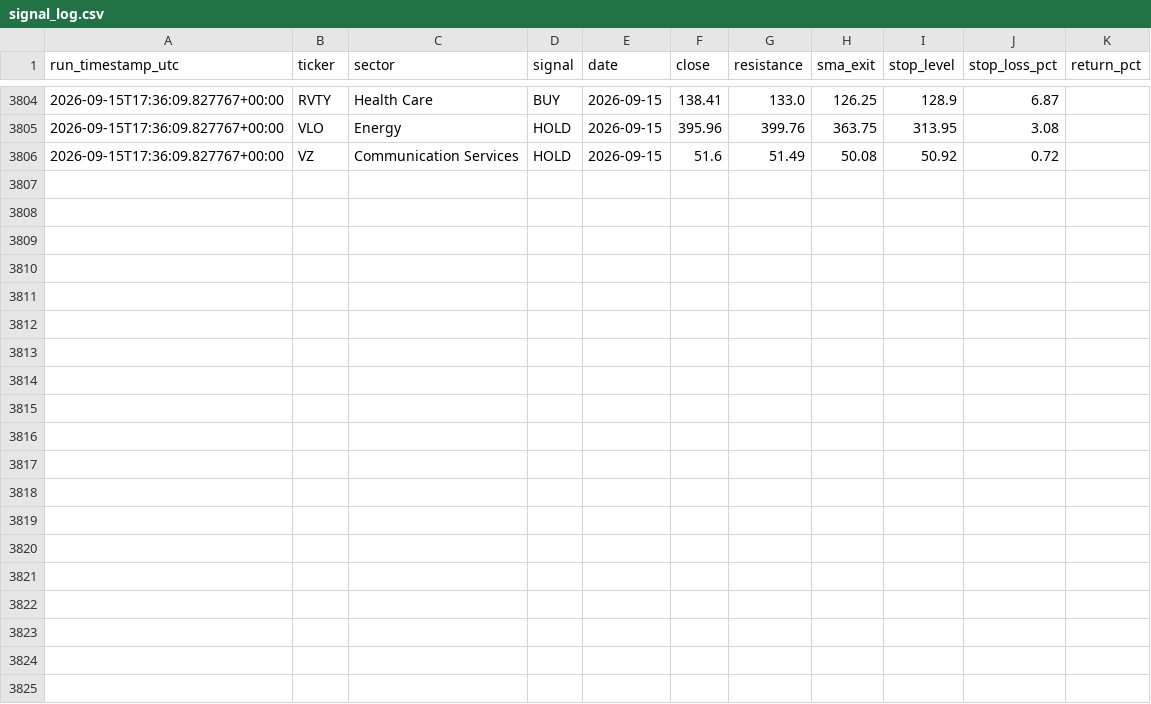
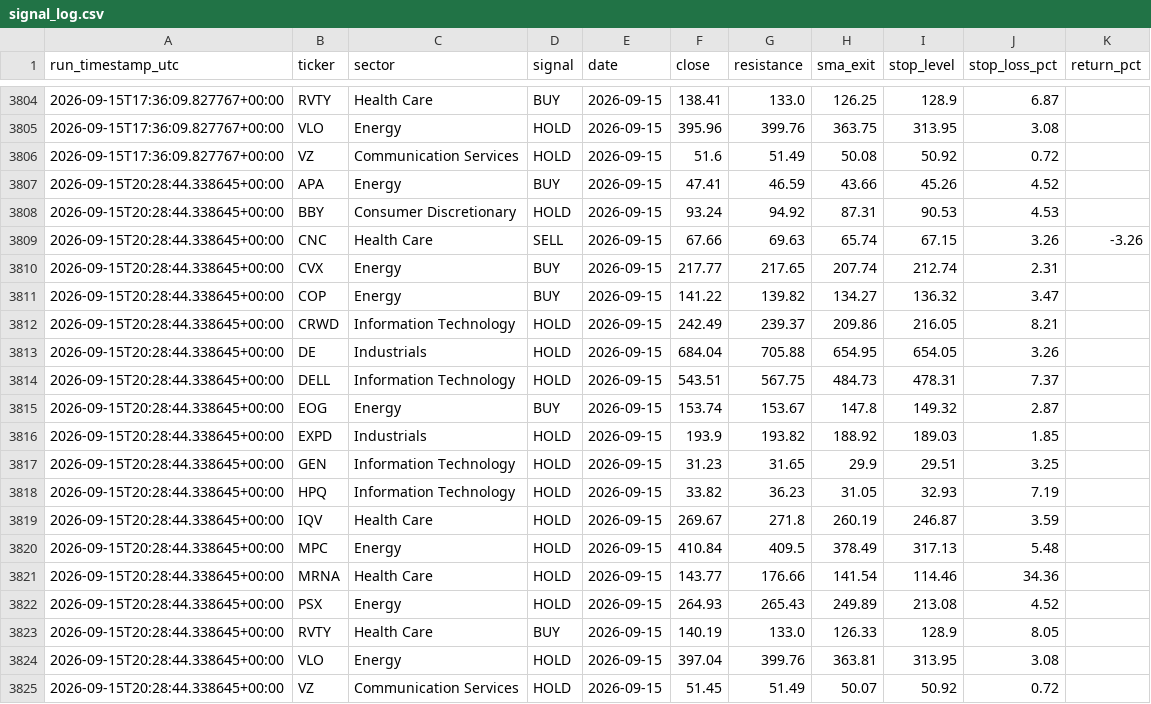
Before and after one commit to mmeok01/us-stock-screener, a CSV file: results/signal_log.csv, drawn as a sheet; only a part is shown, gaps mark what is left out.

```diff
--- a/results/signal_log.csv
+++ b/results/signal_log.csv
@@ -3806 +3806,20 @@ run_timestamp_utc,ticker,sector,signal,date,close,resistance,sma_exit,stop_level
 2026-09-15T17:36:09.827767+00:00,VZ,Communication Services,HOLD,2026-09-15,51.6,51.49,50.08,50.92,0.72,
+2026-09-15T20:28:44.338645+00:00,APA,Energy,BUY,2026-09-15,47.41,46.59,43.66,45.26,4.52,
+2026-09-15T20:28:44.338645+00:00,BBY,Consumer Discretionary,HOLD,2026-09-15,93.24,94.92,87.31,90.53,4.53,
+2026-09-15T20:28:44.338645+00:00,CNC,Health Care,SELL,2026-09-15,67.66,69.63,65.74,67.15,3.26,-3.26
+2026-09-15T20:28:44.338645+00:00,CVX,Energy,BUY,2026-09-15,217.77,217.65,207.74,212.74,2.31,
+2026-09-15T20:28:44.338645+00:00,COP,Energy,BUY,2026-09-15,141.22,139.82,134.27,136.32,3.47,
+2026-09-15T20:28:44.338645+00:00,CRWD,Information Technology,HOLD,2026-09-15,242.49,239.37,209.86,216.05,8.21,
+2026-09-15T20:28:44.338645+00:00,DE,Industrials,HOLD,2026-09-15,684.04,705.88,654.95,654.05,3.26,
+2026-09-15T20:28:44.338645+00:00,DELL,Information Technology,HOLD,2026-09-15,543.51,567.75,484.73,478.31,7.37,
+2026-09-15T20:28:44.338645+00:00,EOG,Energy,BUY,2026-09-15,153.74,153.67,147.8,149.32,2.87,
+2026-09-15T20:28:44.338645+00:00,EXPD,Industrials,HOLD,2026-09-15,193.9,193.82,188.92,189.03,1.85,
+2026-09-15T20:28:44.338645+00:00,GEN,Information Technology,HOLD,2026-09-15,31.23,31.65,29.9,29.51,3.25,
+2026-09-15T20:28:44.338645+00:00,HPQ,Information Technology,HOLD,2026-09-15,33.82,36.23,31.05,32.93,7.19,
+2026-09-15T20:28:44.338645+00:00,IQV,Health Care,HOLD,2026-09-15,269.67,271.8,260.19,246.87,3.59,
+2026-09-15T20:28:44.338645+00:00,MPC,Energy,HOLD,2026-09-15,410.84,409.5,378.49,317.13,5.48,
+2026-09-15T20:28:44.338645+00:00,MRNA,Health Care,HOLD,2026-09-15,143.77,176.66,141.54,114.46,34.36,
+2026-09-15T20:28:44.338645+00:00,PSX,Energy,HOLD,2026-09-15,264.93,265.43,249.89,213.08,4.52,
+2026-09-15T20:28:44.338645+00:00,RVTY,Health Care,BUY,2026-09-15,140.19,133.0,126.33,128.9,8.05,
+2026-09-15T20:28:44.338645+00:00,VLO,Energy,HOLD,2026-09-15,397.04,399.76,363.81,313.95,3.08,
+2026-09-15T20:28:44.338645+00:00,VZ,Communication Services,HOLD,2026-09-15,51.45,51.49,50.07,50.92,0.72,
```
Also changed, not shown: 1 other file.
